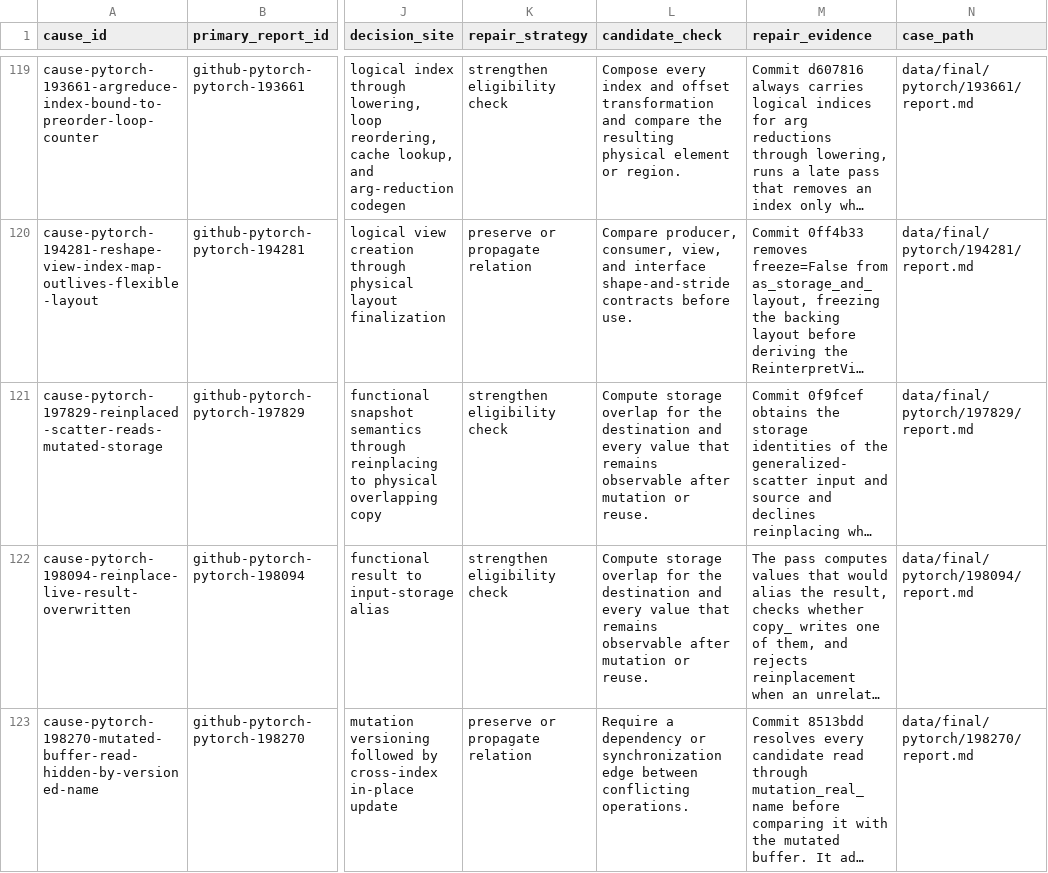
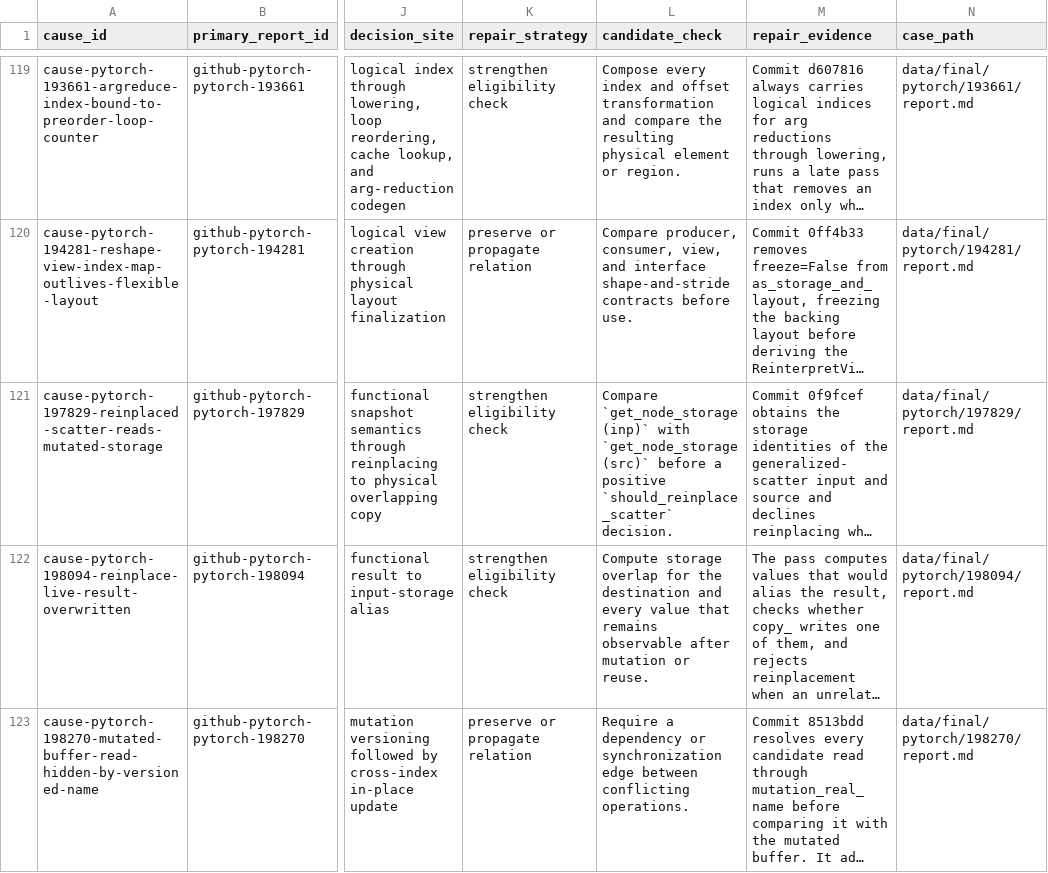
Before and after one commit to awen-li/TensorBound, a CSV file: results/rq6-repair-relevant-facts.csv, drawn as a sheet; only a part is shown, gaps mark what is left out; long unchanged cells end in …; the diff names each change by its address in the sheet, - before the commit and + after, or states it on an @@ line.

Commit message:
Align PyTorch reinplacement evidence

```diff
--- a/results/rq6-repair-relevant-facts.csv
+++ b/results/rq6-repair-relevant-facts.csv
-L121 (candidate_check): Compute storage overlap for the destination and every value that remains observable after mutation or reuse.
+L121 (candidate_check): Compare `get_node_storage(inp)` with `get_node_storage(src)` before a positive `should_reinplace_scatter` decision.
```
Also changed, not shown: data/final/cases.csv, results/rq-cause-analysis.csv, 2 other files.
